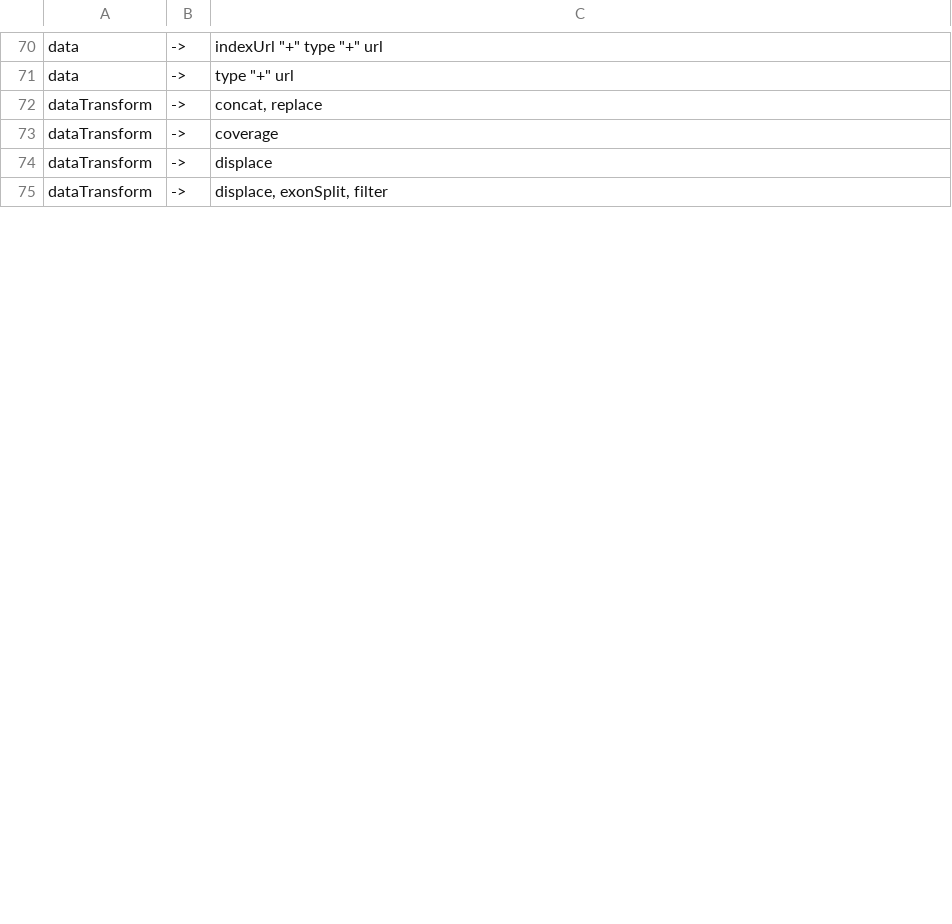
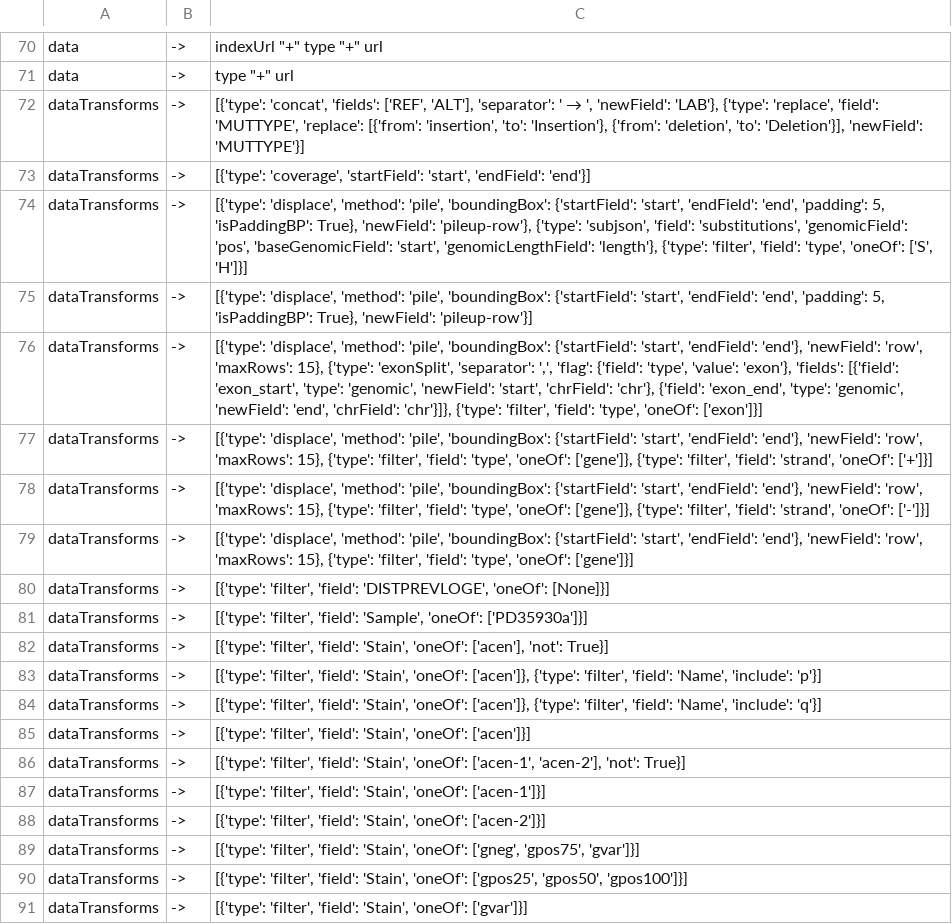
Before and after one commit to huyen-nguyen/geranium, a TSV file: cfg/gosling-cfg-rules.tsv, drawn as a sheet; only a part is shown, gaps mark what is left out; the diff covers the shown part only.

```diff
--- a/cfg/gosling-cfg-rules.tsv
+++ b/cfg/gosling-cfg-rules.tsv
@@ -71,5 +71,21 @@ data	->	"indexUrl ""+"" type ""+"" url"
 data	->	"type ""+"" url"
-dataTransform	->	concat, replace
-dataTransform	->	coverage
-dataTransform	->	displace
-dataTransform	->	displace, exonSplit, filter
+dataTransforms	->	[{'type': 'concat', 'fields': ['REF', 'ALT'], 'separator': ' → ', 'newField': 'LAB'}, {'type': 'replace', 'field': 'MUTTYPE', 'replace': [{'from': 'insertion', 'to': 'Insertion'}, {'from': 'deletion', 'to': 'Deletion'}], 'newField': 'MUTTYPE'}]
+dataTransforms	->	[{'type': 'coverage', 'startField': 'start', 'endField': 'end'}]
+dataTransforms	->	[{'type': 'displace', 'method': 'pile', 'boundingBox': {'startField': 'start', 'endField': 'end', 'padding': 5, 'isPaddingBP': True}, 'newField': 'pileup-row'}, {'type': 'subjson', 'field': 'substitutions', 'genomicField': 'pos', 'baseGenomicField': 'start', 'genomicLengthField': 'length'}, {'type': 'filter', 'field': 'type', 'oneOf': ['S', 'H']}]
+dataTransforms	->	[{'type': 'displace', 'method': 'pile', 'boundingBox': {'startField': 'start', 'endField': 'end', 'padding': 5, 'isPaddingBP': True}, 'newField': 'pileup-row'}]
+dataTransforms	->	[{'type': 'displace', 'method': 'pile', 'boundingBox': {'startField': 'start', 'endField': 'end'}, 'newField': 'row', 'maxRows': 15}, {'type': 'exonSplit', 'separator': ',', 'flag': {'field': 'type', 'value': 'exon'}, 'fields': [{'field': 'exon_start', 'type': 'genomic', 'newField': 'start', 'chrField': 'chr'}, {'field': 'exon_end', 'type': 'genomic', 'newField': 'end', 'chrField': 'chr'}]}, {'type': 'filter', 'field': 'type', 'oneOf': ['exon']}]
+dataTransforms	->	[{'type': 'displace', 'method': 'pile', 'boundingBox': {'startField': 'start', 'endField': 'end'}, 'newField': 'row', 'maxRows': 15}, {'type': 'filter', 'field': 'type', 'oneOf': ['gene']}, {'type': 'filter', 'field': 'strand', 'oneOf': ['+']}]
+dataTransforms	->	[{'type': 'displace', 'method': 'pile', 'boundingBox': {'startField': 'start', 'endField': 'end'}, 'newField': 'row', 'maxRows': 15}, {'type': 'filter', 'field': 'type', 'oneOf': ['gene']}, {'type': 'filter', 'field': 'strand', 'oneOf': ['-']}]
+dataTransforms	->	[{'type': 'displace', 'method': 'pile', 'boundingBox': {'startField': 'start', 'endField': 'end'}, 'newField': 'row', 'maxRows': 15}, {'type': 'filter', 'field': 'type', 'oneOf': ['gene']}]
+dataTransforms	->	[{'type': 'filter', 'field': 'DISTPREVLOGE', 'oneOf': [None]}]
+dataTransforms	->	[{'type': 'filter', 'field': 'Sample', 'oneOf': ['PD35930a']}]
+dataTransforms	->	[{'type': 'filter', 'field': 'Stain', 'oneOf': ['acen'], 'not': True}]
+dataTransforms	->	[{'type': 'filter', 'field': 'Stain', 'oneOf': ['acen']}, {'type': 'filter', 'field': 'Name', 'include': 'p'}]
+dataTransforms	->	[{'type': 'filter', 'field': 'Stain', 'oneOf': ['acen']}, {'type': 'filter', 'field': 'Name', 'include': 'q'}]
+dataTransforms	->	[{'type': 'filter', 'field': 'Stain', 'oneOf': ['acen']}]
+dataTransforms	->	[{'type': 'filter', 'field': 'Stain', 'oneOf': ['acen-1', 'acen-2'], 'not': True}]
+dataTransforms	->	[{'type': 'filter', 'field': 'Stain', 'oneOf': ['acen-1']}]
+dataTransforms	->	[{'type': 'filter', 'field': 'Stain', 'oneOf': ['acen-2']}]
+dataTransforms	->	[{'type': 'filter', 'field': 'Stain', 'oneOf': ['gneg', 'gpos75', 'gvar']}]
+dataTransforms	->	[{'type': 'filter', 'field': 'Stain', 'oneOf': ['gpos25', 'gpos50', 'gpos100']}]
+dataTransforms	->	[{'type': 'filter', 'field': 'Stain', 'oneOf': ['gvar']}]
```
Also changed, not shown: 16 added rows, 2 removed rows and 64 edited cells elsewhere in this file, 2 other files.
